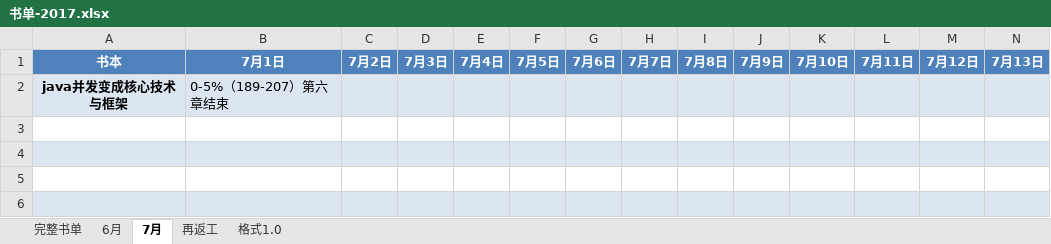
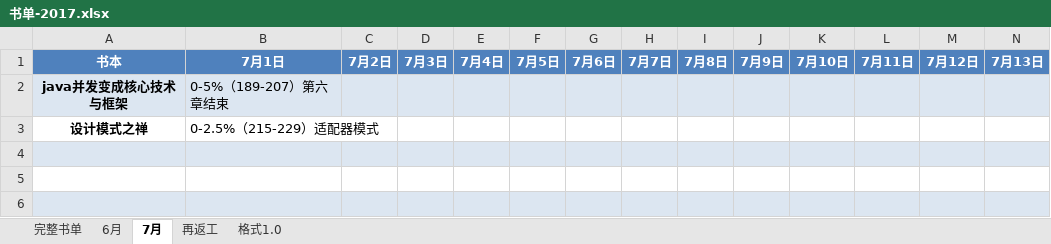
Before and after one commit to jianglong161/-, an Excel workbook: 书单-2017.xlsx, sheet 7月, drawn as a sheet; only a part is shown; values as stored, in another font and other column widths than the file's, no borders; rows hold the shown columns only; the diff names each change by its address in the sheet, - before the commit and + after, or states it on an @@ line.

Commit message:
更新书单进度--设计模式--适配器模式

```diff
--- a/书单-2017.xlsx (sheet 7月)
+++ b/书单-2017.xlsx (sheet 7月)
-row 3: (empty)
+row 3: 设计模式之禅 | 0-2.5%（215-229）适配器模式
```
